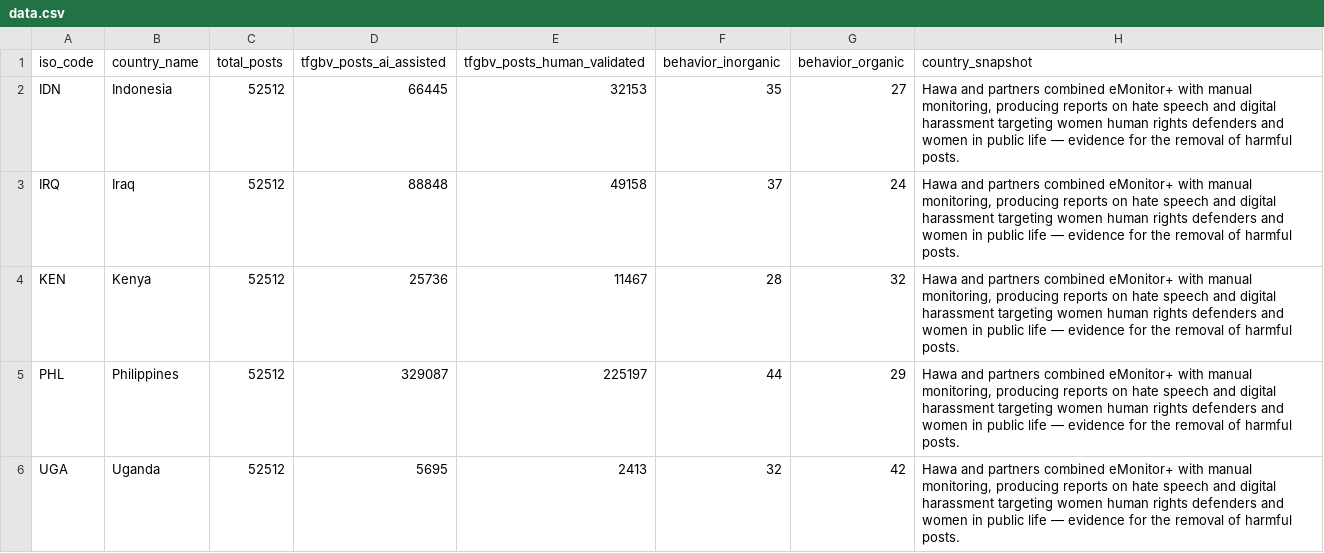
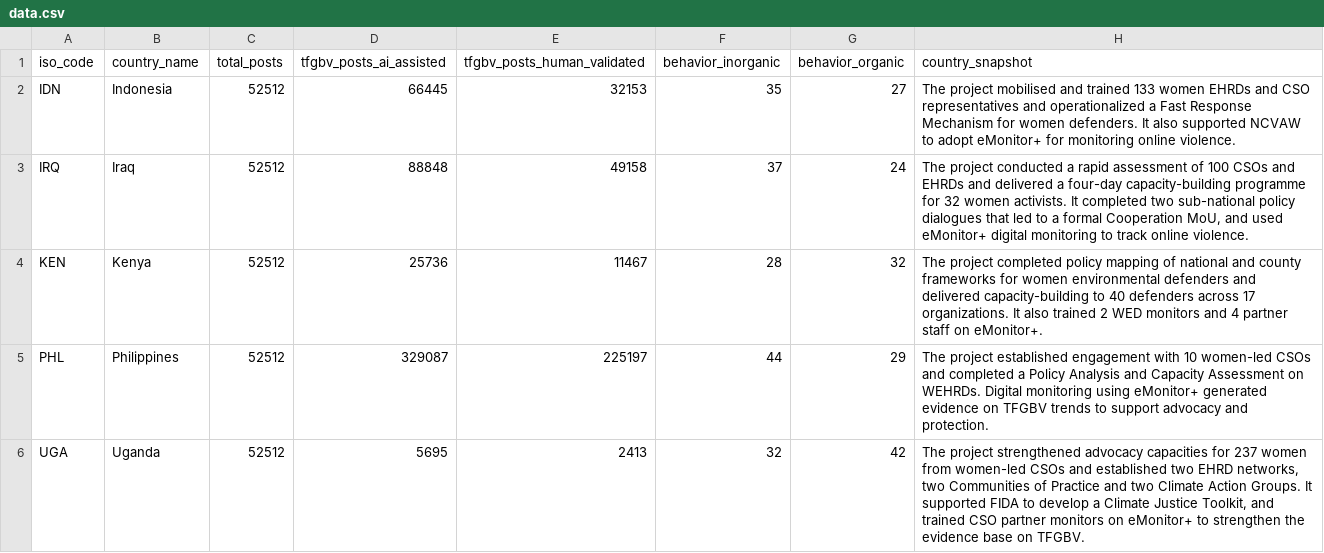
Before and after one commit to UNDP-Data/dv-emonitor-dashboard, a CSV file: public/data/defenders/data.csv, drawn as a sheet.

```diff
--- a/public/data/defenders/data.csv
+++ b/public/data/defenders/data.csv
@@ -1,6 +1,6 @@
 iso_code,country_name,total_posts,tfgbv_posts_ai_assisted,tfgbv_posts_human_validated,behavior_inorganic,behavior_organic,country_snapshot
-IDN,Indonesia,52512,66445,32153,35,27,"Hawa and partners combined eMonitor+ with manual monitoring, producing reports on hate speech and digital harassment targeting women human rights defenders and women in public life — evidence for the removal of harmful posts."
-IRQ,Iraq,52512,88848,49158,37,24,"Hawa and partners combined eMonitor+ with manual monitoring, producing reports on hate speech and digital harassment targeting women human rights defenders and women in public life — evidence for the removal of harmful posts."
-KEN,Kenya,52512,25736,11467,28,32,"Hawa and partners combined eMonitor+ with manual monitoring, producing reports on hate speech and digital harassment targeting women human rights defenders and women in public life — evidence for the removal of harmful posts."
-PHL,Philippines,52512,329087,225197,44,29,"Hawa and partners combined eMonitor+ with manual monitoring, producing reports on hate speech and digital harassment targeting women human rights defenders and women in public life — evidence for the removal of harmful posts."
-UGA,Uganda,52512,5695,2413,32,42,"Hawa and partners combined eMonitor+ with manual monitoring, producing reports on hate speech and digital harassment targeting women human rights defenders and women in public life — evidence for the removal of harmful posts."
+IDN,Indonesia,52512,66445,32153,35,27,"The project mobilised and trained 133 women EHRDs and CSO representatives and operationalized a Fast Response Mechanism for women defenders. It also supported NCVAW to adopt eMonitor+ for monitoring online violence."
+IRQ,Iraq,52512,88848,49158,37,24,"The project conducted a rapid assessment of 100 CSOs and EHRDs and delivered a four-day capacity-building programme for 32 women activists. It completed two sub-national policy dialogues that led to a formal Cooperation MoU, and used eMonitor+ digital monitoring to track online violence."
+KEN,Kenya,52512,25736,11467,28,32,"The project completed policy mapping of national and county frameworks for women environmental defenders and delivered capacity-building to 40 defenders across 17 organizations. It also trained 2 WED monitors and 4 partner staff on eMonitor+."
+PHL,Philippines,52512,329087,225197,44,29,"The project established engagement with 10 women-led CSOs and completed a Policy Analysis and Capacity Assessment on WEHRDs. Digital monitoring using eMonitor+ generated evidence on TFGBV trends to support advocacy and protection."
+UGA,Uganda,52512,5695,2413,32,42,"The project strengthened advocacy capacities for 237 women from women-led CSOs and established two EHRD networks, two Communities of Practice and two Climate Action Groups. It supported FIDA to develop a Climate Justice Toolkit, and trained CSO partner monitors on eMonitor+ to strengthen the evidence base on TFGBV."
```
Also changed, not shown: 6 other files.
